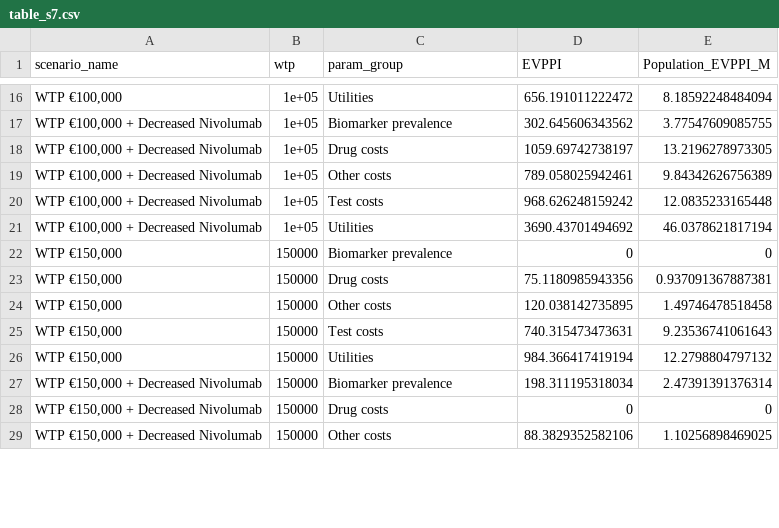
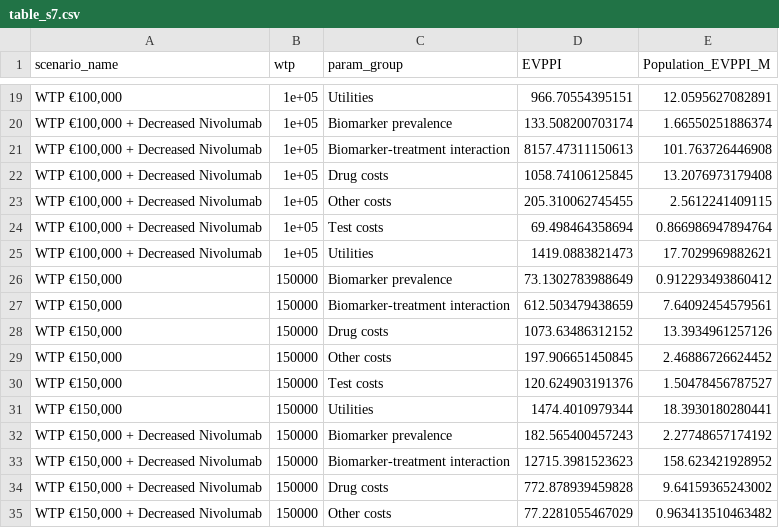
Before and after one commit to ben-geisler/METIMMOX-1, a CSV file: tables/table_s7.csv, drawn as a sheet; only a part is shown, gaps mark what is left out; the diff covers the shown part only.

```diff
--- a/tables/table_s7.csv
+++ b/tables/table_s7.csv
@@ -16,14 +19,17 @@
-"WTP €100,000",1e+05,"Utilities",656.191011222472,8.18592248484094
-"WTP €100,000 + Decreased Nivolumab",1e+05,"Biomarker prevalence",302.645606343562,3.77547609085755
-"WTP €100,000 + Decreased Nivolumab",1e+05,"Drug costs",1059.69742738197,13.2196278973305
-"WTP €100,000 + Decreased Nivolumab",1e+05,"Other costs",789.058025942461,9.84342626756389
-"WTP €100,000 + Decreased Nivolumab",1e+05,"Test costs",968.626248159242,12.0835233165448
-"WTP €100,000 + Decreased Nivolumab",1e+05,"Utilities",3690.43701494692,46.0378621817194
-"WTP €150,000",150000,"Biomarker prevalence",0,0
-"WTP €150,000",150000,"Drug costs",75.1180985943356,0.937091367887381
-"WTP €150,000",150000,"Other costs",120.038142735895,1.49746478518458
-"WTP €150,000",150000,"Test costs",740.315473473631,9.23536741061643
-"WTP €150,000",150000,"Utilities",984.366417419194,12.2798804797132
-"WTP €150,000 + Decreased Nivolumab",150000,"Biomarker prevalence",198.311195318034,2.47391391376314
-"WTP €150,000 + Decreased Nivolumab",150000,"Drug costs",0,0
-"WTP €150,000 + Decreased Nivolumab",150000,"Other costs",88.3829352582106,1.10256898469025
+"WTP €100,000",1e+05,"Utilities",966.70554395151,12.0595627082891
+"WTP €100,000 + Decreased Nivolumab",1e+05,"Biomarker prevalence",133.508200703174,1.66550251886374
+"WTP €100,000 + Decreased Nivolumab",1e+05,"Biomarker-treatment interaction",8157.47311150613,101.763726446908
+"WTP €100,000 + Decreased Nivolumab",1e+05,"Drug costs",1058.74106125845,13.2076973179408
+"WTP €100,000 + Decreased Nivolumab",1e+05,"Other costs",205.310062745455,2.5612241409115
+"WTP €100,000 + Decreased Nivolumab",1e+05,"Test costs",69.498464358694,0.866986947894764
+"WTP €100,000 + Decreased Nivolumab",1e+05,"Utilities",1419.0883821473,17.7029969882621
+"WTP €150,000",150000,"Biomarker prevalence",73.1302783988649,0.912293493860412
+"WTP €150,000",150000,"Biomarker-treatment interaction",612.503479438659,7.64092454579561
+"WTP €150,000",150000,"Drug costs",1073.63486312152,13.3934961257126
+"WTP €150,000",150000,"Other costs",197.906651450845,2.46886726624452
+"WTP €150,000",150000,"Test costs",120.624903191376,1.50478456787527
+"WTP €150,000",150000,"Utilities",1474.4010979344,18.3930180280441
+"WTP €150,000 + Decreased Nivolumab",150000,"Biomarker prevalence",182.565400457243,2.27748657174192
+"WTP €150,000 + Decreased Nivolumab",150000,"Biomarker-treatment interaction",12715.3981523623,158.623421928952
+"WTP €150,000 + Decreased Nivolumab",150000,"Drug costs",772.878939459828,9.64159365243002
+"WTP €150,000 + Decreased Nivolumab",150000,"Other costs",77.2281055467029,0.963413510463482
```
Also changed, not shown: 3 added rows and 32 edited cells elsewhere in this file, tables/table_1.csv, tables/table_s8.csv, 17 other files.
